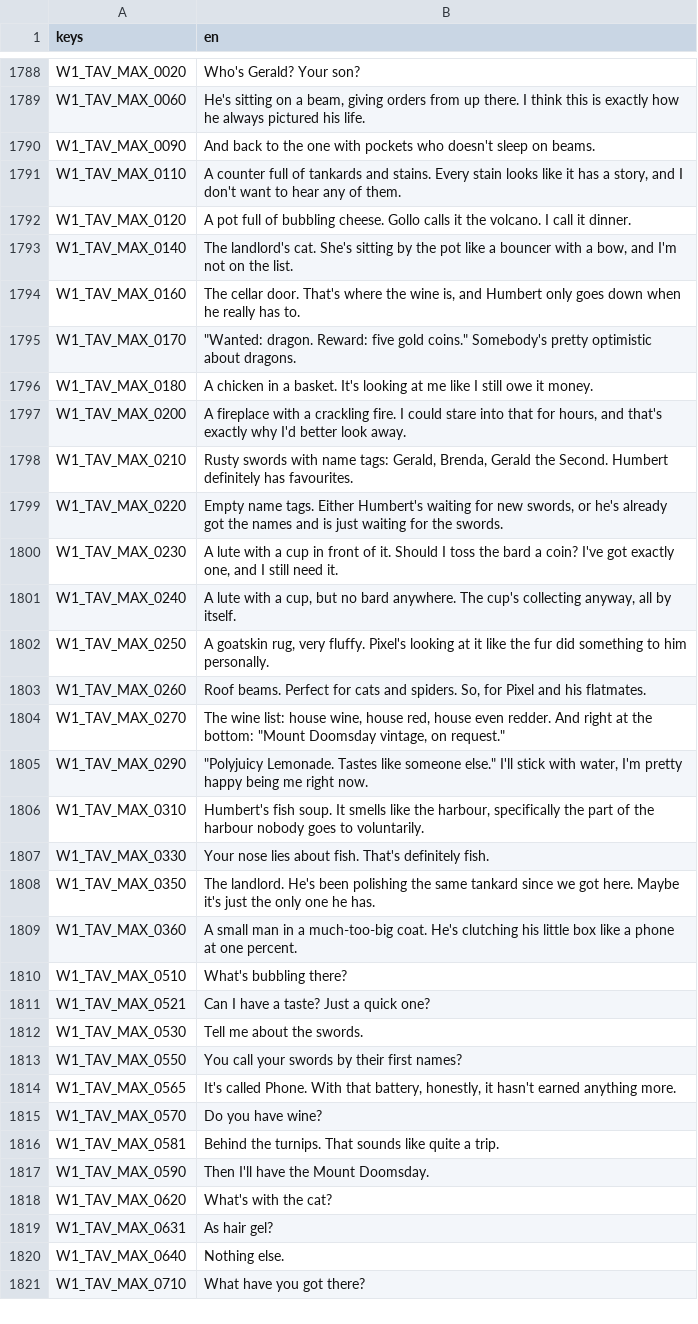
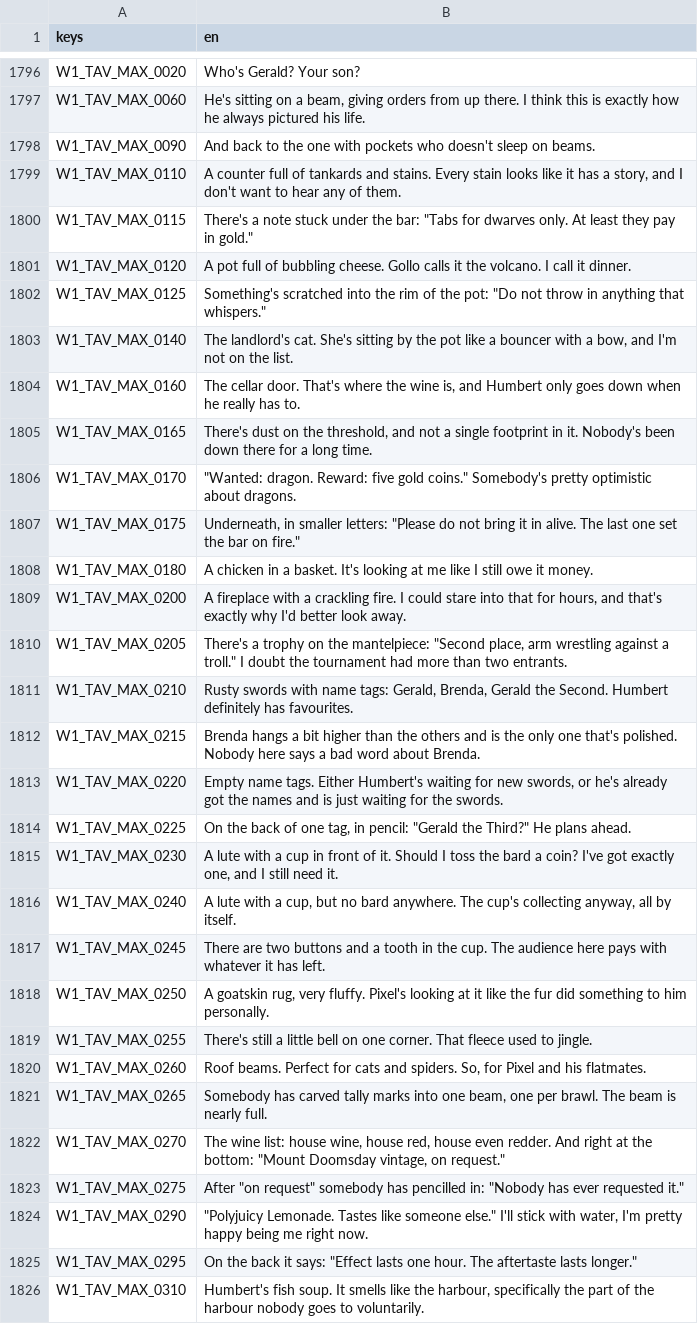
Before and after one commit to seb-nsu/Max-against-the-world, a CSV file: docs/uebersetzung/en.csv, drawn as a sheet; only a part is shown, gaps mark what is left out; the shorter side is filled out with more unchanged rows; the diff covers the shown part only; the diff names each change by its address in the sheet, - before the commit and + after, or states it on an @@ line.

```diff
--- a/docs/uebersetzung/en.csv
+++ b/docs/uebersetzung/en.csv
+row 1800: W1_TAV_MAX_0115 | There's a note stuck under the bar: "Tabs for dwarves only. At least they pay in gold."
+row 1802: W1_TAV_MAX_0125 | Something's scratched into the rim of the pot: "Do not throw in anything that whispers."
+row 1805: W1_TAV_MAX_0165 | There's dust on the threshold, and not a single footprint in it. Nobody's been down there for a long time.
+row 1807: W1_TAV_MAX_0175 | Underneath, in smaller letters: "Please do not bring it in alive. The last one set the bar on fire."
+row 1810: W1_TAV_MAX_0205 | There's a trophy on the mantelpiece: "Second place, arm wrestling against a troll." I doubt the tournament had more than two entrants.
+row 1812: W1_TAV_MAX_0215 | Brenda hangs a bit higher than the others and is the only one that's polished. Nobody here says a bad word about Brenda.
+row 1814: W1_TAV_MAX_0225 | On the back of one tag, in pencil: "Gerald the Third?" He plans ahead.
+row 1817: W1_TAV_MAX_0245 | There are two buttons and a tooth in the cup. The audience here pays with whatever it has left.
+row 1819: W1_TAV_MAX_0255 | There's still a little bell on one corner. That fleece used to jingle.
+row 1821: W1_TAV_MAX_0265 | Somebody has carved tally marks into one beam, one per brawl. The beam is nearly full.
+row 1823: W1_TAV_MAX_0275 | After "on request" somebody has pencilled in: "Nobody has ever requested it."
+row 1825: W1_TAV_MAX_0295 | On the back it says: "Effect lasts one hour. The aftertaste lasts longer."
```
Also changed, not shown: 14 added rows and 12 edited cells elsewhere in this file, docs/uebersetzung/ui.csv, 31 other files.
